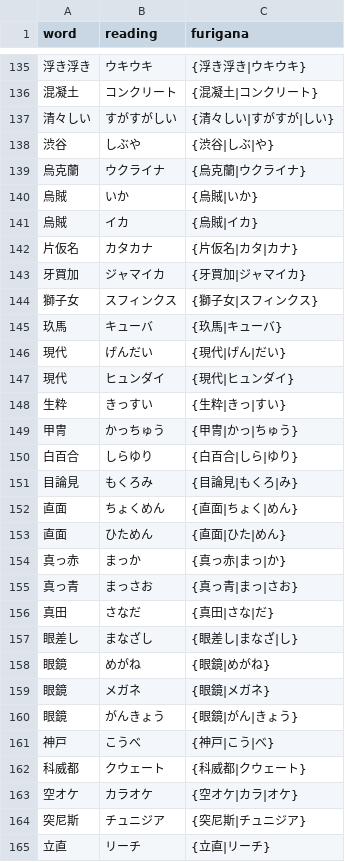
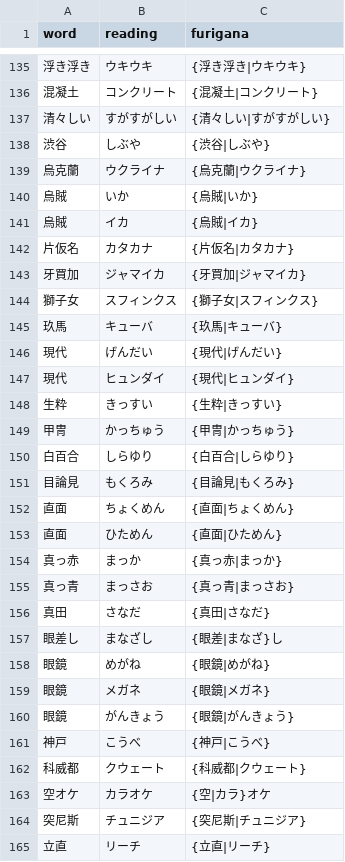
Before and after one commit to Va1erii/kanji_craft, a CSV file: pipeline/data/manual_furigana.csv, drawn as a sheet; only a part is shown, gaps mark what is left out; the diff covers the shown part only.

Commit message:
fix(pipeline): extract kana prefix/suffix outside furigana braces
Mixed kanji+kana words like 可愛い now use {可愛|かわい}い instead
of {可愛い|かわいい}, so the parser can correctly align readings to
kanji characters. Pure-kanji compounds remain as whole-word jukujikun
placeholders for now.

```diff
--- a/pipeline/data/manual_furigana.csv
+++ b/pipeline/data/manual_furigana.csv
@@ -136,4 +136,4 @@ word,reading,furigana
 混凝土,コンクリート,{混凝土|コンクリート}
-清々しい,すがすがしい,{清々しい|すがすが|しい}
-渋谷,しぶや,{渋谷|しぶ|や}
+清々しい,すがすがしい,{清々しい|すがすがしい}
+渋谷,しぶや,{渋谷|しぶや}
 烏克蘭,ウクライナ,{烏克蘭|ウクライナ}
@@ -141,3 +141,3 @@ word,reading,furigana
 烏賊,イカ,{烏賊|イカ}
-片仮名,カタカナ,{片仮名|カタ|カナ}
+片仮名,カタカナ,{片仮名|カタカナ}
 牙買加,ジャマイカ,{牙買加|ジャマイカ}
@@ -145,20 +145,20 @@ word,reading,furigana
 玖馬,キューバ,{玖馬|キューバ}
-現代,げんだい,{現代|げん|だい}
+現代,げんだい,{現代|げんだい}
 現代,ヒュンダイ,{現代|ヒュンダイ}
-生粋,きっすい,{生粋|きっ|すい}
-甲冑,かっちゅう,{甲冑|かっ|ちゅう}
-白百合,しらゆり,{白百合|しら|ゆり}
-目論見,もくろみ,{目論見|もくろ|み}
-直面,ちょくめん,{直面|ちょく|めん}
-直面,ひためん,{直面|ひた|めん}
-真っ赤,まっか,{真っ赤|まっ|か}
-真っ青,まっさお,{真っ青|まっ|さお}
-真田,さなだ,{真田|さな|だ}
-眼差し,まなざし,{眼差し|まなざ|し}
+生粋,きっすい,{生粋|きっすい}
+甲冑,かっちゅう,{甲冑|かっちゅう}
+白百合,しらゆり,{白百合|しらゆり}
+目論見,もくろみ,{目論見|もくろみ}
+直面,ちょくめん,{直面|ちょくめん}
+直面,ひためん,{直面|ひためん}
+真っ赤,まっか,{真っ赤|まっか}
+真っ青,まっさお,{真っ青|まっさお}
+真田,さなだ,{真田|さなだ}
+眼差し,まなざし,{眼差|まなざ}し
 眼鏡,めがね,{眼鏡|めがね}
 眼鏡,メガネ,{眼鏡|メガネ}
-眼鏡,がんきょう,{眼鏡|がん|きょう}
-神戸,こうべ,{神戸|こう|べ}
+眼鏡,がんきょう,{眼鏡|がんきょう}
+神戸,こうべ,{神戸|こうべ}
 科威都,クウェート,{科威都|クウェート}
-空オケ,カラオケ,{空オケ|カラ|オケ}
+空オケ,カラオケ,{空|カラ}オケ
 突尼斯,チュニジア,{突尼斯|チュニジア}
```
Also changed, not shown: 138 edited cells elsewhere in this file.
